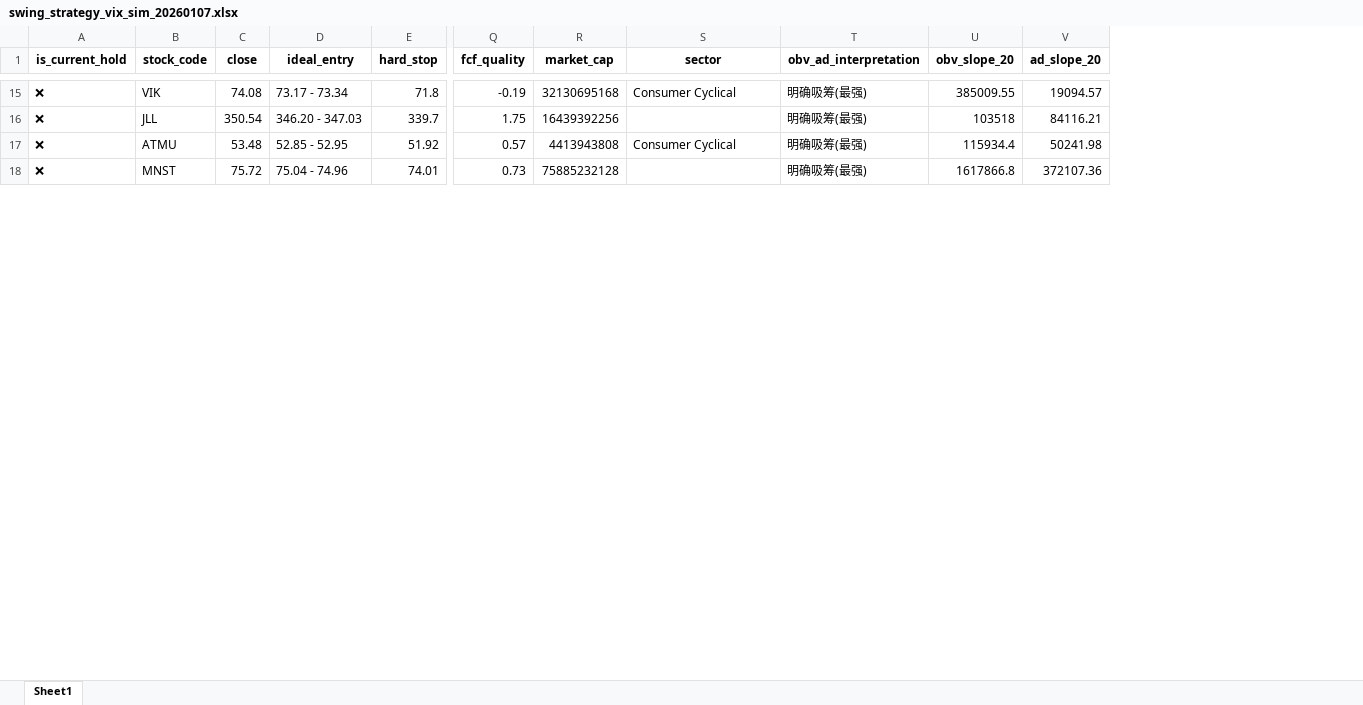
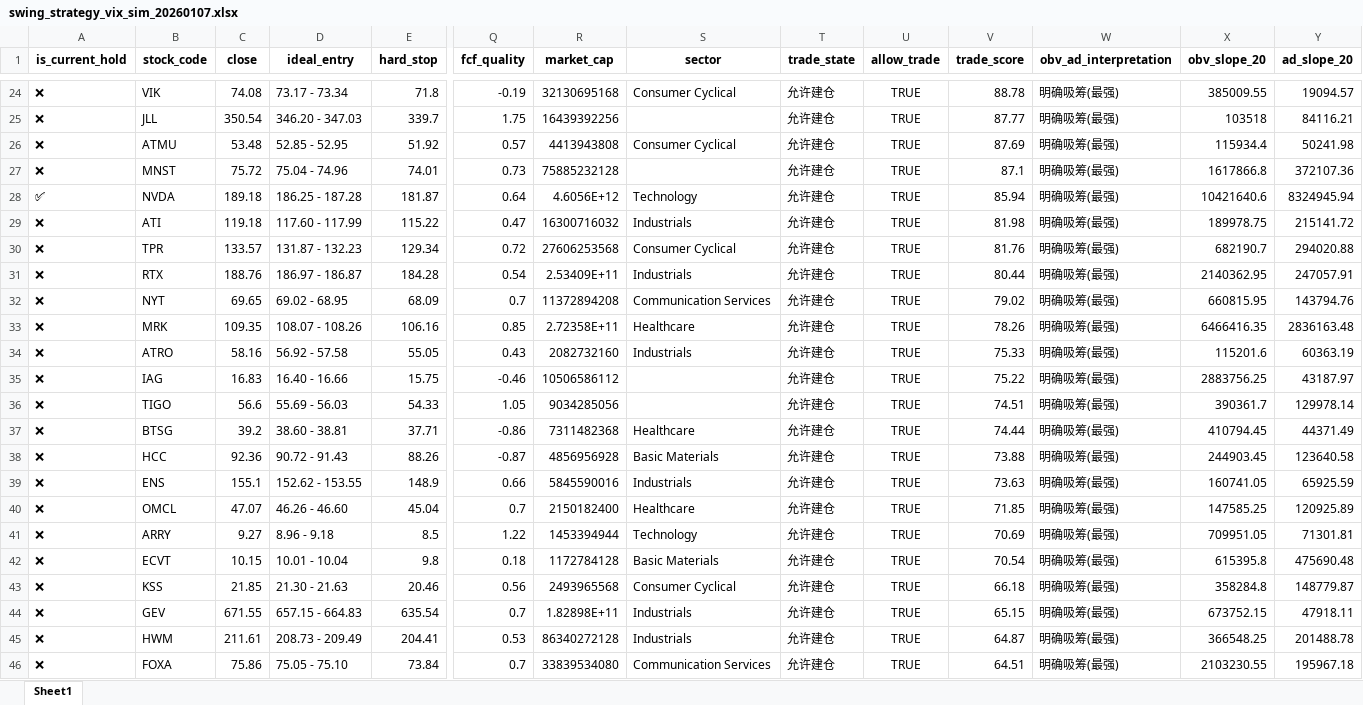
Before and after one commit to bumblezhou/daily_momentum_scanner, an Excel workbook: swing_strategy_vix_sim_20260107.xlsx, sheet Sheet1, drawn as a sheet; only a part is shown, gaps mark what is left out; values as stored, in another font and other column widths than the file's, no borders; rows hold the shown columns only; the diff covers the shown part only; the diff names each change by its address in the sheet, - before the commit and + after, or states it on an @@ line.

```diff
--- a/swing_strategy_vix_sim_20260107.xlsx (sheet Sheet1)
+++ b/swing_strategy_vix_sim_20260107.xlsx (sheet Sheet1)
+column T (trade_state), rows 24-27: all 允许建仓
+column U (allow_trade), rows 24-27: all TRUE
+column V (trade_score), rows 24-27: 88.78 | 87.77 | 87.69 | 87.1
@@ row 20 moved to row 28: ✅ @@
+row 29: ❌ | ATI | 119.18 | 117.60 - 117.99 | 115.22 | 0.47 | 16300716032 | Industrials | 允许建仓 | TRUE | 81.98 | 明确吸筹(最强) | 189978.75 | 215141.72
+row 30: ❌ | TPR | 133.57 | 131.87 - 132.23 | 129.34 | 0.72 | 27606253568 | Consumer Cyclical | 允许建仓 | TRUE | 81.76 | 明确吸筹(最强) | 682190.7 | 294020.88
+row 31: ❌ | RTX | 188.76 | 186.97 - 186.87 | 184.28 | 0.54 | 2.53409E+11 | Industrials | 允许建仓 | TRUE | 80.44 | 明确吸筹(最强) | 2140362.95 | 247057.91
+row 32: ❌ | NYT | 69.65 | 69.02 - 68.95 | 68.09 | 0.7 | 11372894208 | Communication Services | 允许建仓 | TRUE | 79.02 | 明确吸筹(最强) | 660815.95 | 143794.76
+row 33: ❌ | MRK | 109.35 | 108.07 - 108.26 | 106.16 | 0.85 | 2.72358E+11 | Healthcare | 允许建仓 | TRUE | 78.26 | 明确吸筹(最强) | 6466416.35 | 2836163.48
+row 34: ❌ | ATRO | 58.16 | 56.92 - 57.58 | 55.05 | 0.43 | 2082732160 | Industrials | 允许建仓 | TRUE | 75.33 | 明确吸筹(最强) | 115201.6 | 60363.19
+row 35: ❌ | IAG | 16.83 | 16.40 - 16.66 | 15.75 | -0.46 | 10506586112 |  | 允许建仓 | TRUE | 75.22 | 明确吸筹(最强) | 2883756.25 | 43187.97
+row 36: ❌ | TIGO | 56.6 | 55.69 - 56.03 | 54.33 | 1.05 | 9034285056 |  | 允许建仓 | TRUE | 74.51 | 明确吸筹(最强) | 390361.7 | 129978.14
+row 37: ❌ | BTSG | 39.2 | 38.60 - 38.81 | 37.71 | -0.86 | 7311482368 | Healthcare | 允许建仓 | TRUE | 74.44 | 明确吸筹(最强) | 410794.45 | 44371.49
+row 38: ❌ | HCC | 92.36 | 90.72 - 91.43 | 88.26 | -0.87 | 4856956928 | Basic Materials | 允许建仓 | TRUE | 73.88 | 明确吸筹(最强) | 244903.45 | 123640.58
+row 39: ❌ | ENS | 155.1 | 152.62 - 153.55 | 148.9 | 0.66 | 5845590016 | Industrials | 允许建仓 | TRUE | 73.63 | 明确吸筹(最强) | 160741.05 | 65925.59
+row 40: ❌ | OMCL | 47.07 | 46.26 - 46.60 | 45.04 | 0.7 | 2150182400 | Healthcare | 允许建仓 | TRUE | 71.85 | 明确吸筹(最强) | 147585.25 | 120925.89
+row 41: ❌ | ARRY | 9.27 | 8.96 - 9.18 | 8.5 | 1.22 | 1453394944 | Technology | 允许建仓 | TRUE | 70.69 | 明确吸筹(最强) | 709951.05 | 71301.81
+row 42: ❌ | ECVT | 10.15 | 10.01 - 10.04 | 9.8 | 0.18 | 1172784128 | Basic Materials | 允许建仓 | TRUE | 70.54 | 明确吸筹(最强) | 615395.8 | 475690.48
+row 43: ❌ | KSS | 21.85 | 21.30 - 21.63 | 20.46 | 0.56 | 2493965568 | Consumer Cyclical | 允许建仓 | TRUE | 66.18 | 明确吸筹(最强) | 358284.8 | 148779.87
+row 44: ❌ | GEV | 671.55 | 657.15 - 664.83 | 635.54 | 0.7 | 1.82898E+11 | Industrials | 允许建仓 | TRUE | 65.15 | 明确吸筹(最强) | 673752.15 | 47918.11
+row 45: ❌ | HWM | 211.61 | 208.73 - 209.49 | 204.41 | 0.53 | 86340272128 | Industrials | 允许建仓 | TRUE | 64.87 | 明确吸筹(最强) | 366548.25 | 201488.78
+row 46: ❌ | FOXA | 75.86 | 75.05 - 75.10 | 73.84 | 0.7 | 33839534080 | Communication Services | 允许建仓 | TRUE | 64.51 | 明确吸筹(最强) | 2103230.55 | 195967.18
```
Also changed, not shown: 26 added rows and 7 moved rows elsewhere in this sheet, 2 other files.
